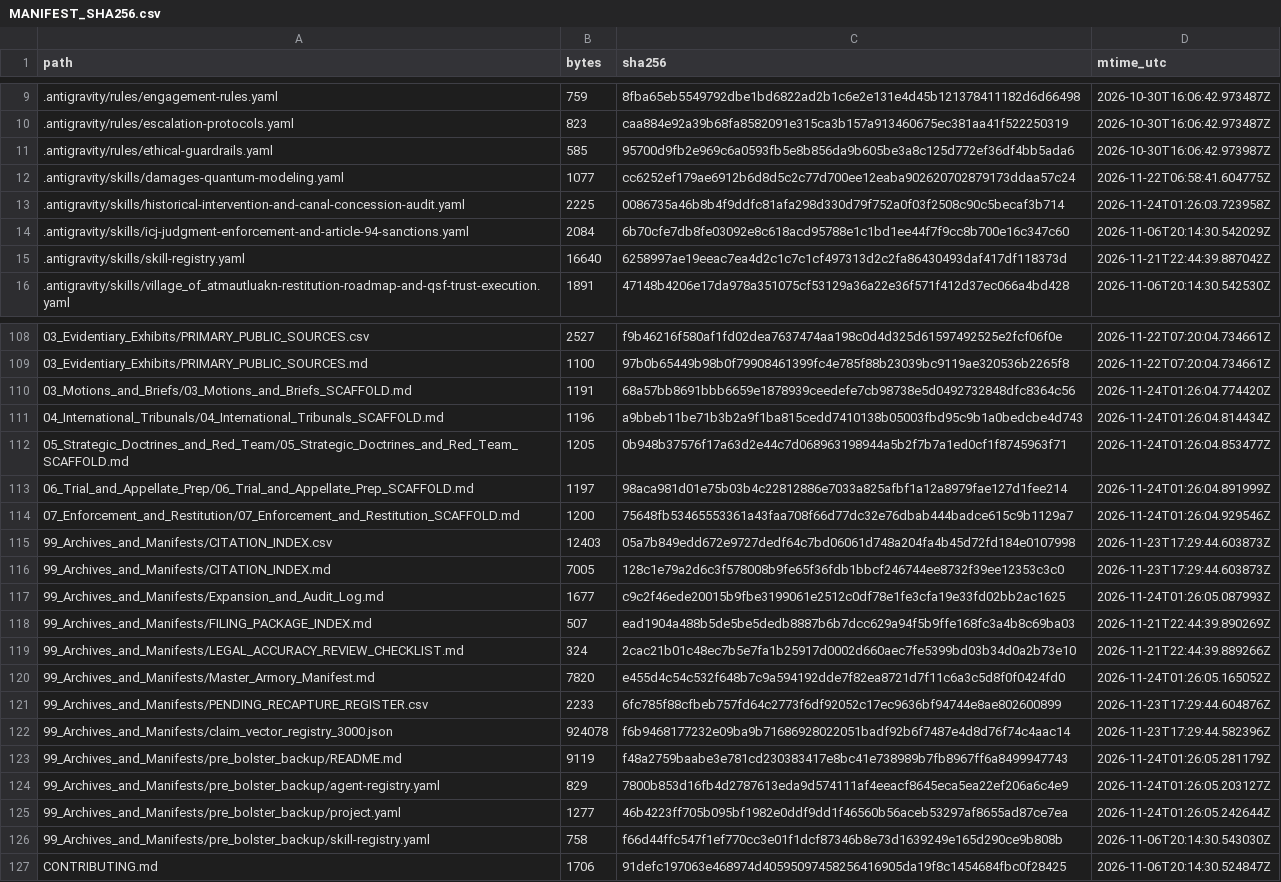
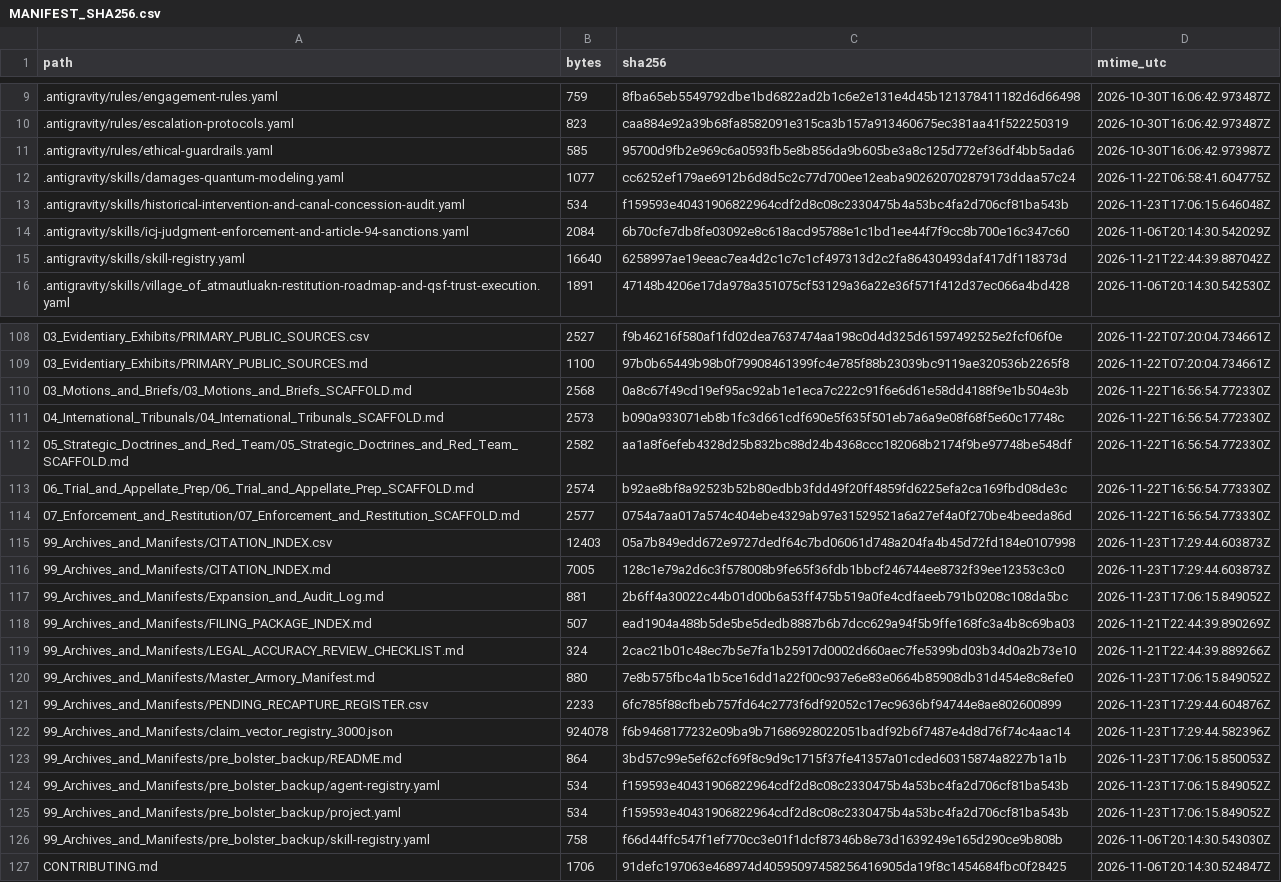
Before and after one commit to GlobalRestitutionAlliance/turtle-island-us-ak-village-of-atmautluak-master-litigation, a CSV file: 99_Archives_and_Manifests/MANIFEST_SHA256.csv, drawn as a sheet; only a part is shown, gaps mark what is left out; the diff covers the shown part only.

```diff
--- a/99_Archives_and_Manifests/MANIFEST_SHA256.csv
+++ b/99_Archives_and_Manifests/MANIFEST_SHA256.csv
@@ -12,3 +12,3 @@ path,bytes,sha256,mtime_utc
 .antigravity/skills/damages-quantum-modeling.yaml,1077,cc6252ef179ae6912b6d8d5c2c77d700ee12eaba902620702879173ddaa57c24,2026-11-22T06:58:41.604775Z
-.antigravity/skills/historical-intervention-and-canal-concession-audit.yaml,2225,0086735a46b8b4f9ddfc81afa298d330d79f752a0f03f2508c90c5becaf3b714,2026-11-24T01:26:03.723958Z
+.antigravity/skills/historical-intervention-and-canal-concession-audit.yaml,534,f159593e40431906822964cdf2d8c08c2330475b4a53bc4fa2d706cf81ba543b,2026-11-23T17:06:15.646048Z
 .antigravity/skills/icj-judgment-enforcement-and-article-94-sanctions.yaml,2084,6b70cfe7db8fe03092e8c618acd95788e1c1bd1ee44f7f9cc8b700e16c347c60,2026-11-06T20:14:30.542029Z
@@ -109,18 +109,18 @@ path,bytes,sha256,mtime_utc
 03_Evidentiary_Exhibits/PRIMARY_PUBLIC_SOURCES.md,1100,97b0b65449b98b0f79908461399fc4e785f88b23039bc9119ae320536b2265f8,2026-11-22T07:20:04.734661Z
-03_Motions_and_Briefs/03_Motions_and_Briefs_SCAFFOLD.md,1191,68a57bb8691bbb6659e1878939ceedefe7cb98738e5d0492732848dfc8364c56,2026-11-24T01:26:04.774420Z
-04_International_Tribunals/04_International_Tribunals_SCAFFOLD.md,1196,a9bbeb11be71b3b2a9f1ba815cedd7410138b05003fbd95c9b1a0bedcbe4d743,2026-11-24T01:26:04.814434Z
-05_Strategic_Doctrines_and_Red_Team/05_Strategic_Doctrines_and_Red_Team_SCAFFOLD.md,1205,0b948b37576f17a63d2e44c7d068963198944a5b2f7b7a1ed0cf1f8745963f71,2026-11-24T01:26:04.853477Z
-06_Trial_and_Appellate_Prep/06_Trial_and_Appellate_Prep_SCAFFOLD.md,1197,98aca981d01e75b03b4c22812886e7033a825afbf1a12a8979fae127d1fee214,2026-11-24T01:26:04.891999Z
-07_Enforcement_and_Restitution/07_Enforcement_and_Restitution_SCAFFOLD.md,1200,75648fb53465553361a43faa708f66d77dc32e76dbab444badce615c9b1129a7,2026-11-24T01:26:04.929546Z
+03_Motions_and_Briefs/03_Motions_and_Briefs_SCAFFOLD.md,2568,0a8c67f49cd19ef95ac92ab1e1eca7c222c91f6e6d61e58dd4188f9e1b504e3b,2026-11-22T16:56:54.772330Z
+04_International_Tribunals/04_International_Tribunals_SCAFFOLD.md,2573,b090a933071eb8b1fc3d661cdf690e5f635f501eb7a6a9e08f68f5e60c17748c,2026-11-22T16:56:54.772330Z
+05_Strategic_Doctrines_and_Red_Team/05_Strategic_Doctrines_and_Red_Team_SCAFFOLD.md,2582,aa1a8f6efeb4328d25b832bc88d24b4368ccc182068b2174f9be97748be548df,2026-11-22T16:56:54.772330Z
+06_Trial_and_Appellate_Prep/06_Trial_and_Appellate_Prep_SCAFFOLD.md,2574,b92ae8bf8a92523b52b80edbb3fdd49f20ff4859fd6225efa2ca169fbd08de3c,2026-11-22T16:56:54.773330Z
+07_Enforcement_and_Restitution/07_Enforcement_and_Restitution_SCAFFOLD.md,2577,0754a7aa017a574c404ebe4329ab97e31529521a6a27ef4a0f270be4beeda86d,2026-11-22T16:56:54.773330Z
 99_Archives_and_Manifests/CITATION_INDEX.csv,12403,05a7b849edd672e9727dedf64c7bd06061d748a204fa4b45d72fd184e0107998,2026-11-23T17:29:44.603873Z
 99_Archives_and_Manifests/CITATION_INDEX.md,7005,128c1e79a2d6c3f578008b9fe65f36fdb1bbcf246744ee8732f39ee12353c3c0,2026-11-23T17:29:44.603873Z
-99_Archives_and_Manifests/Expansion_and_Audit_Log.md,1677,c9c2f46ede20015b9fbe3199061e2512c0df78e1fe3cfa19e33fd02bb2ac1625,2026-11-24T01:26:05.087993Z
+99_Archives_and_Manifests/Expansion_and_Audit_Log.md,881,2b6ff4a30022c44b01d00b6a53ff475b519a0fe4cdfaeeb791b0208c108da5bc,2026-11-23T17:06:15.849052Z
 99_Archives_and_Manifests/FILING_PACKAGE_INDEX.md,507,ead1904a488b5de5be5dedb8887b6b7dcc629a94f5b9ffe168fc3a4b8c69ba03,2026-11-21T22:44:39.890269Z
 99_Archives_and_Manifests/LEGAL_ACCURACY_REVIEW_CHECKLIST.md,324,2cac21b01c48ec7b5e7fa1b25917d0002d660aec7fe5399bd03b34d0a2b73e10,2026-11-21T22:44:39.889266Z
-99_Archives_and_Manifests/Master_Armory_Manifest.md,7820,e455d4c54c532f648b7c9a594192dde7f82ea8721d7f11c6a3c5d8f0f0424fd0,2026-11-24T01:26:05.165052Z
+99_Archives_and_Manifests/Master_Armory_Manifest.md,880,7e8b575fbc4a1b5ce16dd1a22f00c937e6e83e0664b85908db31d454e8c8efe0,2026-11-23T17:06:15.849052Z
 99_Archives_and_Manifests/PENDING_RECAPTURE_REGISTER.csv,2233,6fc785f88cfbeb757fd64c2773f6df92052c17ec9636bf94744e8ae802600899,2026-11-23T17:29:44.604876Z
 99_Archives_and_Manifests/claim_vector_registry_3000.json,924078,f6b9468177232e09ba9b71686928022051badf92b6f7487e4d8d76f74c4aac14,2026-11-23T17:29:44.582396Z
-99_Archives_and_Manifests/pre_bolster_backup/README.md,9119,f48a2759baabe3e781cd230383417e8bc41e738989b7fb8967ff6a8499947743,2026-11-24T01:26:05.281179Z
-99_Archives_and_Manifests/pre_bolster_backup/agent-registry.yaml,829,7800b853d16fb4d2787613eda9d574111af4eeacf8645eca5ea22ef206a6c4e9,2026-11-24T01:26:05.203127Z
-99_Archives_and_Manifests/pre_bolster_backup/project.yaml,1277,46b4223ff705b095bf1982e0ddf9dd1f46560b56aceb53297af8655ad87ce7ea,2026-11-24T01:26:05.242644Z
+99_Archives_and_Manifests/pre_bolster_backup/README.md,864,3bd57c99e5ef62cf69f8c9d9c1715f37fe41357a01cded60315874a8227b1a1b,2026-11-23T17:06:15.850053Z
+99_Archives_and_Manifests/pre_bolster_backup/agent-registry.yaml,534,f159593e40431906822964cdf2d8c08c2330475b4a53bc4fa2d706cf81ba543b,2026-11-23T17:06:15.849052Z
+99_Archives_and_Manifests/pre_bolster_backup/project.yaml,534,f159593e40431906822964cdf2d8c08c2330475b4a53bc4fa2d706cf81ba543b,2026-11-23T17:06:15.849052Z
 99_Archives_and_Manifests/pre_bolster_backup/skill-registry.yaml,758,f66d44ffc547f1ef770cc3e01f1dcf87346b8e73d1639249e165d290ce9b808b,2026-11-06T20:14:30.543030Z
```
Also changed, not shown: 77 edited cells elsewhere in this file, 37 other files.
